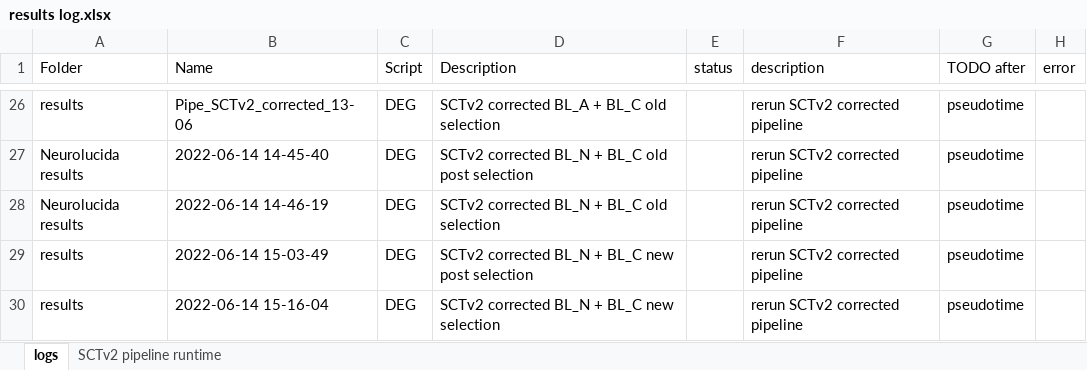
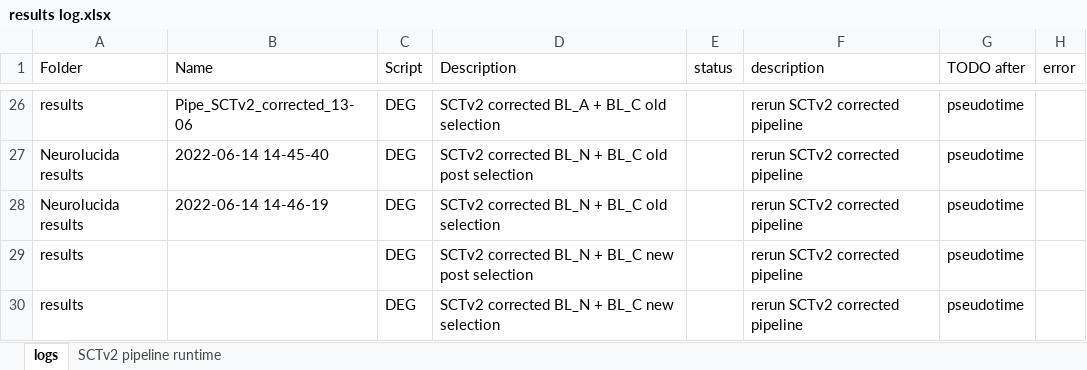
Before and after one commit to mauritsunkel/Discernas, an Excel workbook: Seurat/results log.xlsx, sheet logs, drawn as a sheet; only a part is shown, gaps mark what is left out; values as stored, in another font and other column widths than the file's, no borders; the diff names each change by its address in the sheet, - before the commit and + after, or states it on an @@ line.

Commit message:
Renamed files and canceled run to prioritize rechunking for SingleR annotation of SCTv2 data

```diff
--- a/Seurat/results log.xlsx (sheet logs)
+++ b/Seurat/results log.xlsx (sheet logs)
-B29 (Name): 2022-06-14 15-03-49
+B29 (Name): (empty)
-B30 (Name): 2022-06-14 15-16-04
+B30 (Name): (empty)
```
Also changed, not shown: 3 other files.
